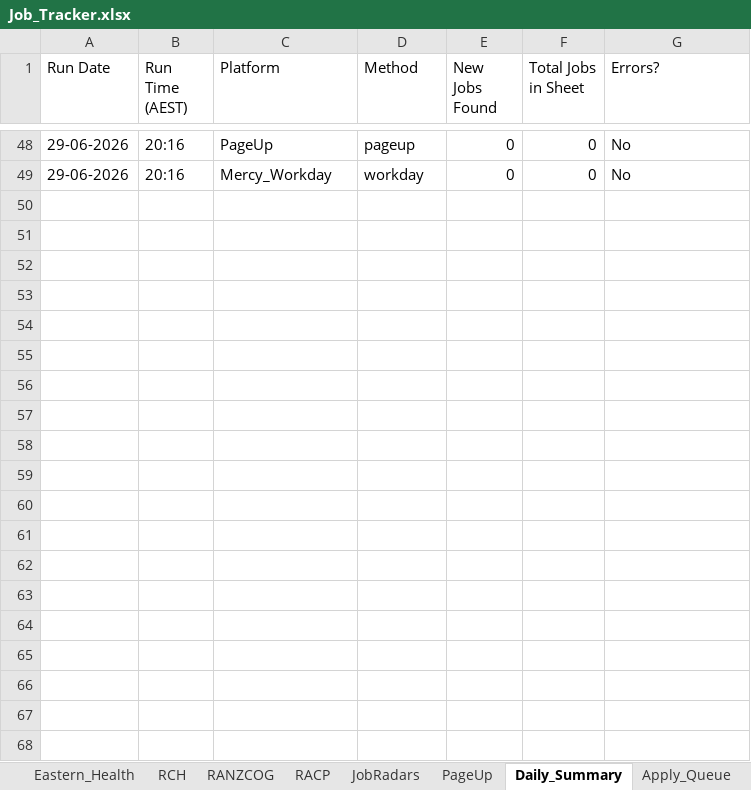
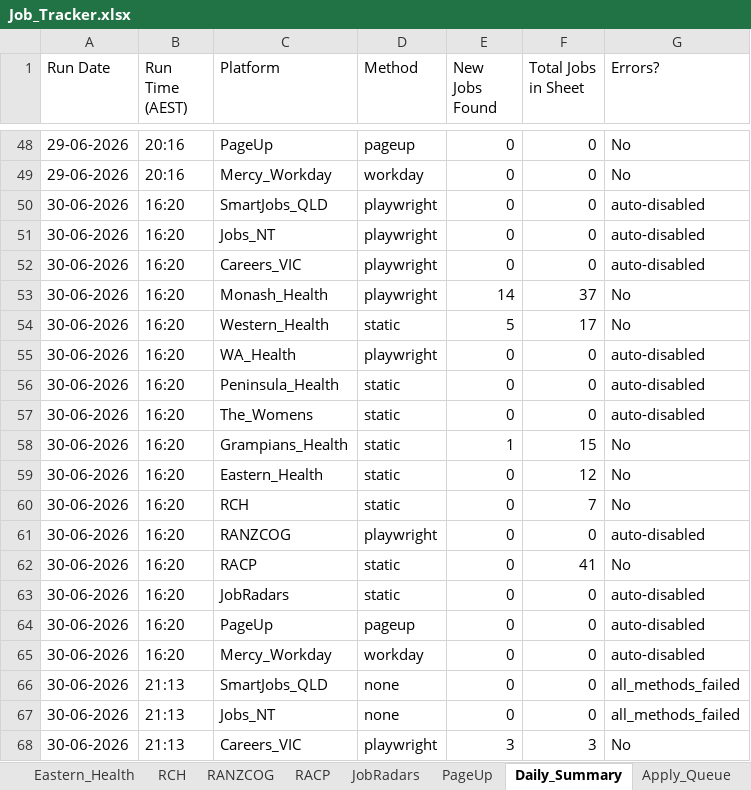
Before and after one commit to umang8954/Doctor-Australia-Job-Collector, an Excel workbook: Job_Tracker.xlsx, sheet Daily_Summary, drawn as a sheet; only a part is shown, gaps mark what is left out; values as stored, in another font and other column widths than the file's, no borders; the diff covers the shown part only; the diff names each change by its address in the sheet, - before the commit and + after, or states it on an @@ line.

```diff
--- a/Job_Tracker.xlsx (sheet Daily_Summary)
+++ b/Job_Tracker.xlsx (sheet Daily_Summary)
+row 50: 30-06-2026 | 16:20 | SmartJobs_QLD | playwright | 0 | 0 | auto-disabled
+row 51: 30-06-2026 | 16:20 | Jobs_NT | playwright | 0 | 0 | auto-disabled
+row 52: 30-06-2026 | 16:20 | Careers_VIC | playwright | 0 | 0 | auto-disabled
+row 53: 30-06-2026 | 16:20 | Monash_Health | playwright | 14 | 37 | No
+row 54: 30-06-2026 | 16:20 | Western_Health | static | 5 | 17 | No
+row 55: 30-06-2026 | 16:20 | WA_Health | playwright | 0 | 0 | auto-disabled
+row 56: 30-06-2026 | 16:20 | Peninsula_Health | static | 0 | 0 | auto-disabled
+row 57: 30-06-2026 | 16:20 | The_Womens | static | 0 | 0 | auto-disabled
+row 58: 30-06-2026 | 16:20 | Grampians_Health | static | 1 | 15 | No
+row 59: 30-06-2026 | 16:20 | Eastern_Health | static | 0 | 12 | No
+row 60: 30-06-2026 | 16:20 | RCH | static | 0 | 7 | No
+row 61: 30-06-2026 | 16:20 | RANZCOG | playwright | 0 | 0 | auto-disabled
+row 62: 30-06-2026 | 16:20 | RACP | static | 0 | 41 | No
+row 63: 30-06-2026 | 16:20 | JobRadars | static | 0 | 0 | auto-disabled
+row 64: 30-06-2026 | 16:20 | PageUp | pageup | 0 | 0 | auto-disabled
+row 65: 30-06-2026 | 16:20 | Mercy_Workday | workday | 0 | 0 | auto-disabled
+row 66: 30-06-2026 | 21:13 | SmartJobs_QLD | none | 0 | 0 | all_methods_failed
+row 67: 30-06-2026 | 21:13 | Jobs_NT | none | 0 | 0 | all_methods_failed
+row 68: 30-06-2026 | 21:13 | Careers_VIC | playwright | 3 | 3 | No
```
Also changed, not shown: 29 added rows elsewhere in this sheet, sheet All_Jobs_Australia, sheet Profile_Matches, sheet RACP, sheet Monash_Health, sheet WA_Health, sheet Queue_dr_og_registrar, 19 more sheets, 18 other files.
